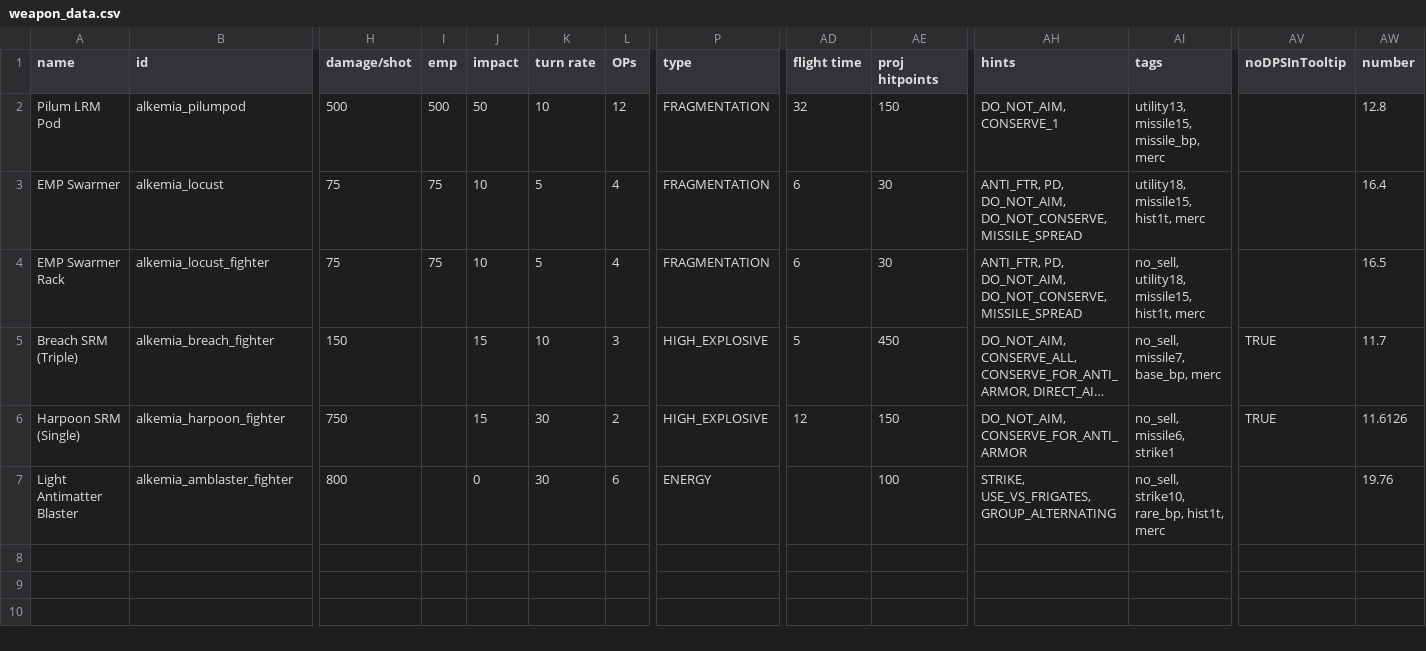
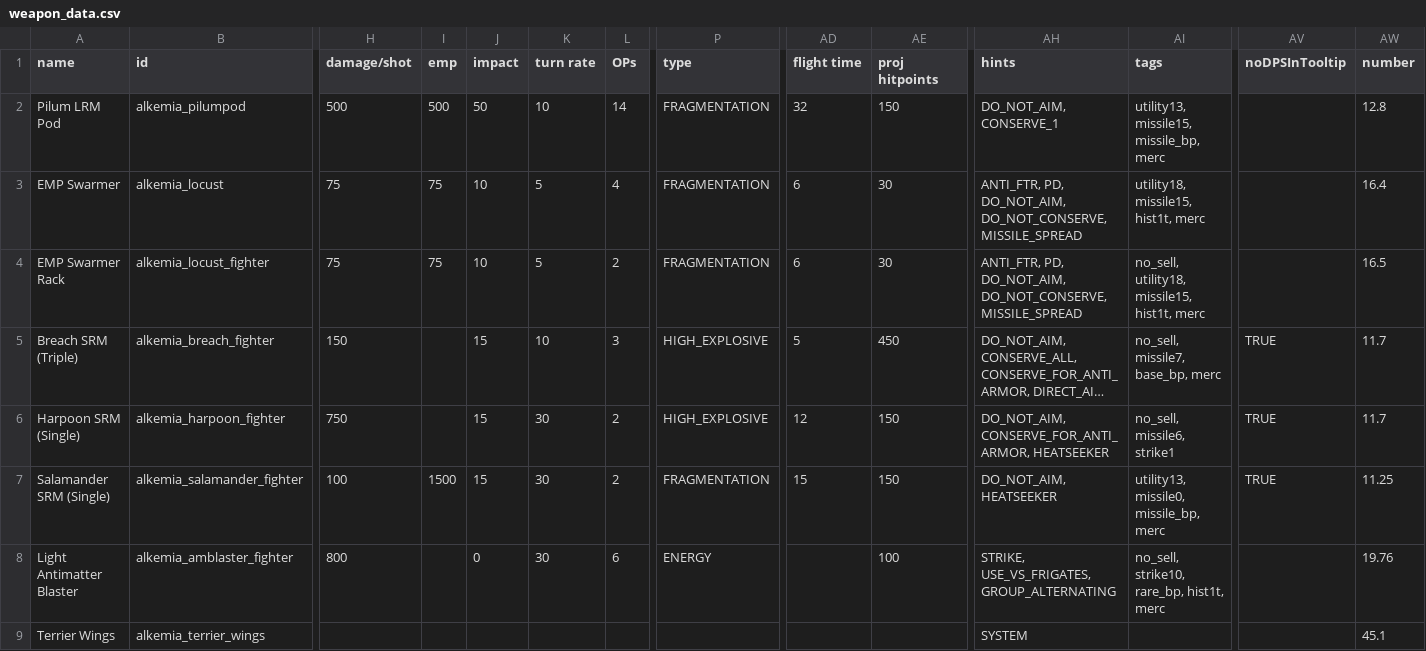
Before and after one commit to AlfredBroda/AlkemiaArmory, a CSV file: data/weapons/weapon_data.csv, drawn as a sheet; only a part is shown, gaps mark what is left out; long unchanged cells end in …; rows hold the shown columns only; the diff names each change by its address in the sheet, - before the commit and + after, or states it on an @@ line.

Commit message:
Terrier Dropship, import cleanup, OP adjustments

```diff
--- a/data/weapons/weapon_data.csv
+++ b/data/weapons/weapon_data.csv
-L2 (OPs): 12
+L2 (OPs): 14
-L4 (OPs): 4
+L4 (OPs): 2
-AH6 (hints): DO_NOT_AIM, CONSERVE_FOR_ANTI_ARMOR
+AH6 (hints): DO_NOT_AIM, CONSERVE_FOR_ANTI_ARMOR, HEATSEEKER
-AW6 (number): 11.6126
+AW6 (number): 11.7
+row 7: Salamander SRM (Single) | alkemia_salamander_fighter | 100 | 1500 | 15 | 30 | 2 | FRAGMENTATION | 15 | 150 | DO_NOT_AIM, HEATSEEKER | utility13, missile0, missile_bp, merc | TRUE | 11.25
+row 9: Terrier Wings | alkemia_terrier_wings |  |  |  |  |  |  |  |  | SYSTEM |  |  | 45.1
```
Also changed, not shown: data/hulls/ship_data.csv, data/hulls/wing_data.csv, 12 other files.
